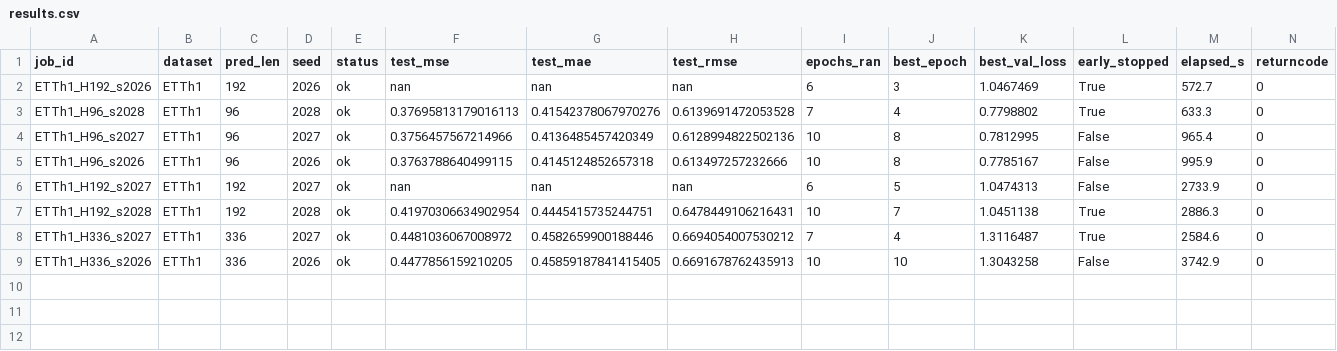
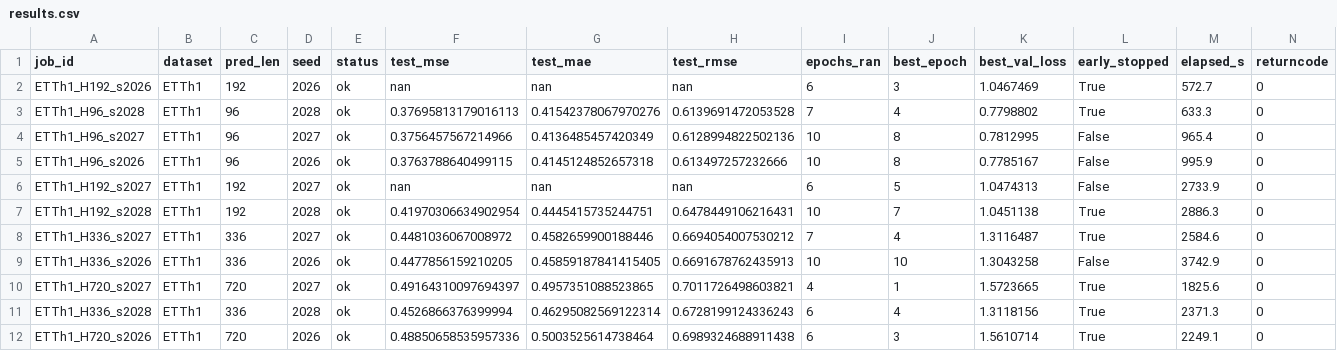
Before and after one commit to Veecky29/Reproduction, a CSV file: FEDformer/results/results.csv, drawn as a sheet; only a part is shown; rows hold the shown columns only; the diff names each change by its address in the sheet, - before the commit and + after, or states it on an @@ line.

Commit message:
FEDformer: results sync 21:59 (11/96 runs)

```diff
--- a/FEDformer/results/results.csv
+++ b/FEDformer/results/results.csv
+row 10: ETTh1_H720_s2027 | ETTh1 | 720 | 2027 | ok | 0.49164310097694397 | 0.4957351088523865 | 0.7011726498603821 | 4 | 1 | 1.5723665 | True | 1825.6 | 0
+row 11: ETTh1_H336_s2028 | ETTh1 | 336 | 2028 | ok | 0.4526866376399994 | 0.46295082569122314 | 0.6728199124336243 | 6 | 4 | 1.3118156 | True | 2371.3 | 0
+row 12: ETTh1_H720_s2026 | ETTh1 | 720 | 2026 | ok | 0.48850658535957336 | 0.5003525614738464 | 0.6989324688911438 | 6 | 3 | 1.5610714 | True | 2249.1 | 0
```
